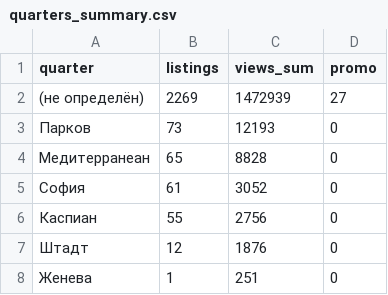
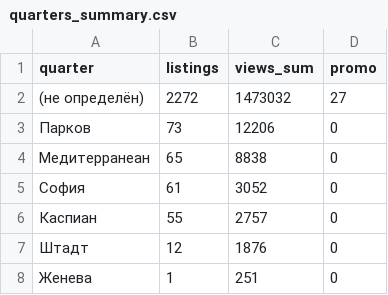
Before and after one commit to antonina-katlinskaya/realt-collector, a CSV file: data/analytics/quarters_summary.csv, drawn as a sheet.

```diff
--- a/data/analytics/quarters_summary.csv
+++ b/data/analytics/quarters_summary.csv
@@ -1,7 +1,7 @@
 quarter,listings,views_sum,promo
-(не определён),2269,1472939,27
-Парков,73,12193,0
-Медитерранеан,65,8828,0
+(не определён),2272,1473032,27
+Парков,73,12206,0
+Медитерранеан,65,8838,0
 София,61,3052,0
-Каспиан,55,2756,0
+Каспиан,55,2757,0
 Штадт,12,1876,0
```
Also changed, not shown: data/analytics/agents_summary.csv, data/analytics/appeared.csv, 16 other files.
